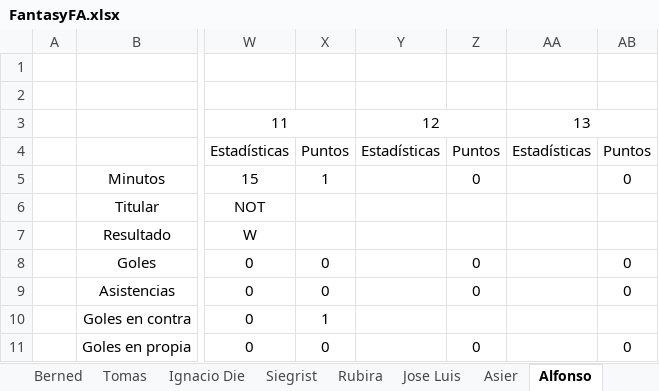
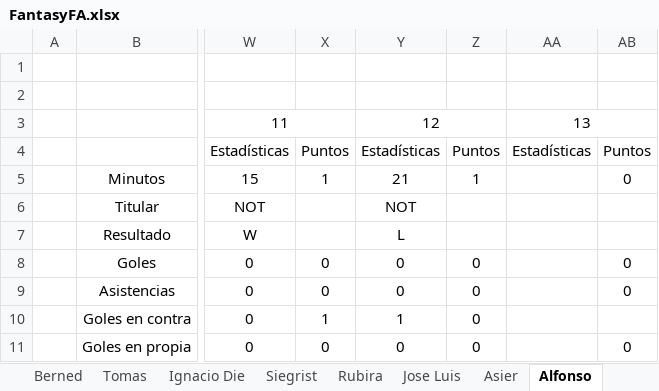
Before and after one commit to Gonzalo-Die/Excel-fantasy, an Excel workbook: FantasyFA.xlsx, sheet Alfonso, drawn as a sheet; only a part is shown, gaps mark what is left out; values as stored, in another font and other column widths than the file's, no borders; the diff covers the shown part only; the diff names each change by its address in the sheet, - before the commit and + after, or states it on an @@ line.

```diff
--- a/FantasyFA.xlsx (sheet Alfonso)
+++ b/FantasyFA.xlsx (sheet Alfonso)
-Y5: (empty)
+Y5: 21
-Z5: 0
+Z5: 1
-Y6: (empty)
+Y6: NOT
-Y7: (empty)
+Y7: L
-Y8:Y9: (empty)
+Y8:Y9: 0
-Y10: (empty)
+Y10: 1
-Z10: (empty)
+Z10: 0
-Y11: (empty)
+Y11: 0
```
Also changed, not shown: 11 edited cells elsewhere in this sheet, sheet Estadisticas, sheet Clasificacion, sheet Hugo, sheet Rome, sheet Luis Moreno, sheet Capape, 12 more sheets, charts or pictures.
